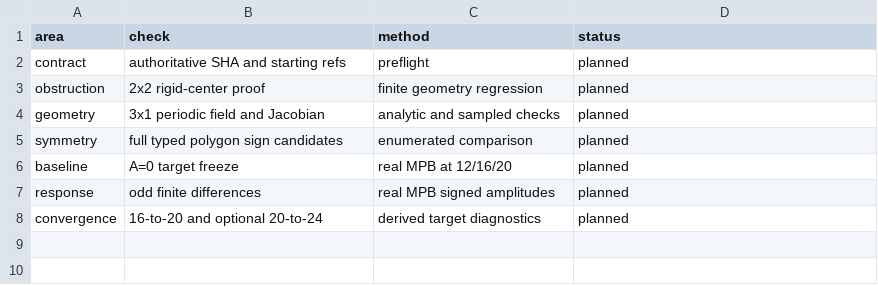
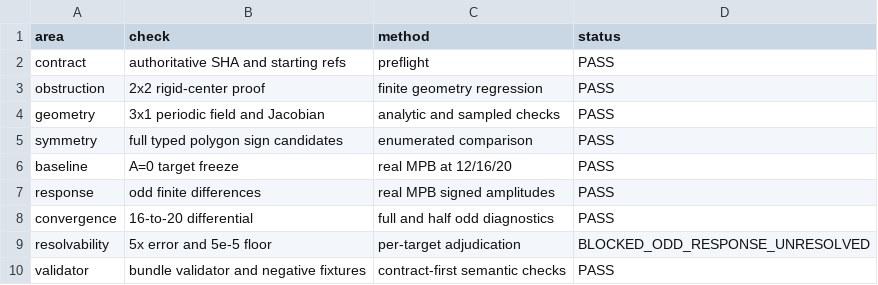
Before and after one commit to WD-nanophotonics/MePhC, a CSV file: docs/architecture/mephc_affine_architecture_r8/test_coverage.csv, drawn as a sheet.

Commit message:
Record R8 odd response adjudication

```diff
--- a/docs/architecture/mephc_affine_architecture_r8/test_coverage.csv
+++ b/docs/architecture/mephc_affine_architecture_r8/test_coverage.csv
@@ -1,8 +1,10 @@
 area,check,method,status
-contract,authoritative SHA and starting refs,preflight,planned
-obstruction,2x2 rigid-center proof,finite geometry regression,planned
-geometry,3x1 periodic field and Jacobian,analytic and sampled checks,planned
-symmetry,full typed polygon sign candidates,enumerated comparison,planned
-baseline,A=0 target freeze,real MPB at 12/16/20,planned
-response,odd finite differences,real MPB signed amplitudes,planned
-convergence,16-to-20 and optional 20-to-24,derived target diagnostics,planned
+contract,authoritative SHA and starting refs,preflight,PASS
+obstruction,2x2 rigid-center proof,finite geometry regression,PASS
+geometry,3x1 periodic field and Jacobian,analytic and sampled checks,PASS
+symmetry,full typed polygon sign candidates,enumerated comparison,PASS
+baseline,A=0 target freeze,real MPB at 12/16/20,PASS
+response,odd finite differences,real MPB signed amplitudes,PASS
+convergence,16-to-20 differential,full and half odd diagnostics,PASS
+resolvability,5x error and 5e-5 floor,per-target adjudication,BLOCKED_ODD_RESPONSE_UNRESOLVED
+validator,bundle validator and negative fixtures,contract-first semantic checks,PASS
```
Also changed, not shown: 15 other files.
